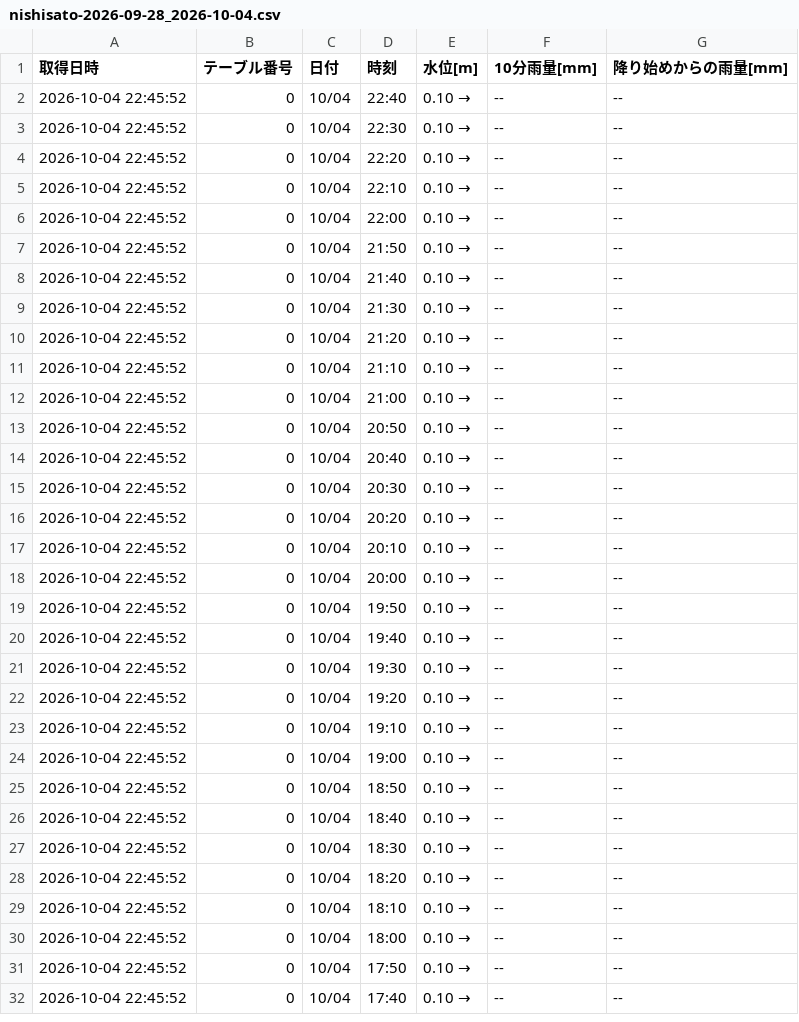
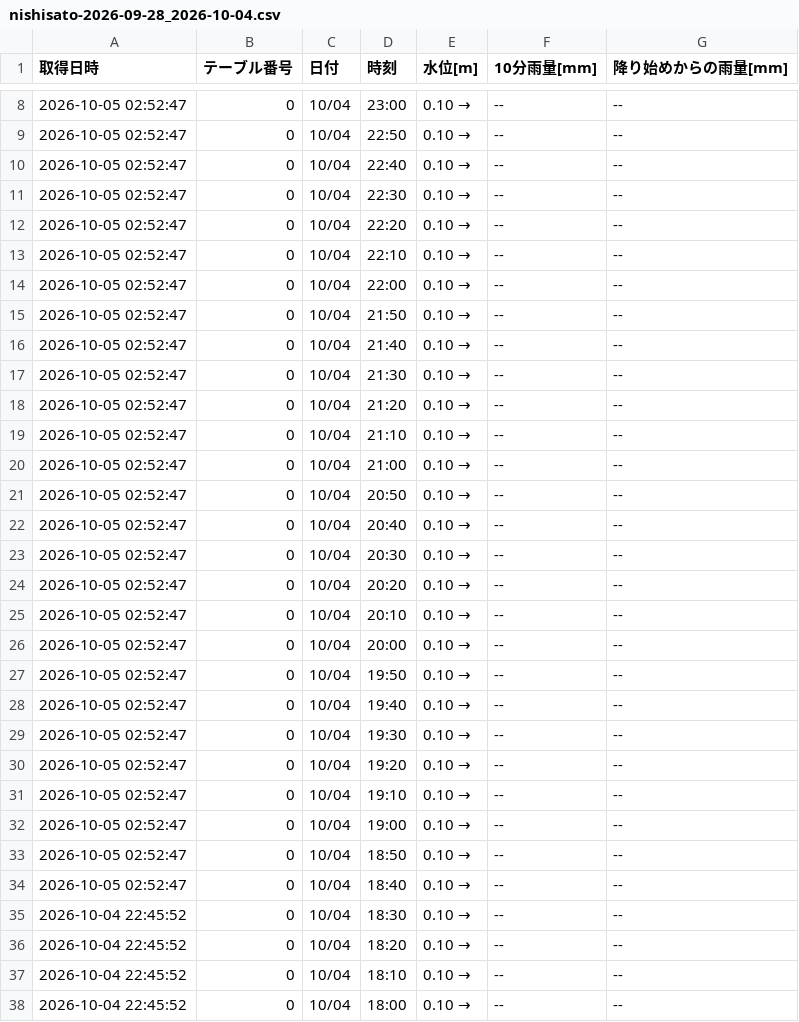
Before and after one commit to surveyhisyu/Stream-gauging-logger, a CSV file: data/nishisato/nishisato-2026-09-28_2026-10-04.csv, drawn as a sheet; only a part is shown, gaps mark what is left out; the shorter side is filled out with more unchanged rows; the diff covers the shown part only.

```diff
--- a/data/nishisato/nishisato-2026-09-28_2026-10-04.csv
+++ b/data/nishisato/nishisato-2026-09-28_2026-10-04.csv
@@ -2,26 +8,28 @@
-2026-10-04 22:45:52,0,10/04,22:40,0.10 →,--,--
-2026-10-04 22:45:52,0,10/04,22:30,0.10 →,--,--
-2026-10-04 22:45:52,0,10/04,22:20,0.10 →,--,--
-2026-10-04 22:45:52,0,10/04,22:10,0.10 →,--,--
-2026-10-04 22:45:52,0,10/04,22:00,0.10 →,--,--
-2026-10-04 22:45:52,0,10/04,21:50,0.10 →,--,--
-2026-10-04 22:45:52,0,10/04,21:40,0.10 →,--,--
-2026-10-04 22:45:52,0,10/04,21:30,0.10 →,--,--
-2026-10-04 22:45:52,0,10/04,21:20,0.10 →,--,--
-2026-10-04 22:45:52,0,10/04,21:10,0.10 →,--,--
-2026-10-04 22:45:52,0,10/04,21:00,0.10 →,--,--
-2026-10-04 22:45:52,0,10/04,20:50,0.10 →,--,--
-2026-10-04 22:45:52,0,10/04,20:40,0.10 →,--,--
-2026-10-04 22:45:52,0,10/04,20:30,0.10 →,--,--
-2026-10-04 22:45:52,0,10/04,20:20,0.10 →,--,--
-2026-10-04 22:45:52,0,10/04,20:10,0.10 →,--,--
-2026-10-04 22:45:52,0,10/04,20:00,0.10 →,--,--
-2026-10-04 22:45:52,0,10/04,19:50,0.10 →,--,--
-2026-10-04 22:45:52,0,10/04,19:40,0.10 →,--,--
-2026-10-04 22:45:52,0,10/04,19:30,0.10 →,--,--
-2026-10-04 22:45:52,0,10/04,19:20,0.10 →,--,--
-2026-10-04 22:45:52,0,10/04,19:10,0.10 →,--,--
-2026-10-04 22:45:52,0,10/04,19:00,0.10 →,--,--
-2026-10-04 22:45:52,0,10/04,18:50,0.10 →,--,--
-2026-10-04 22:45:52,0,10/04,18:40,0.10 →,--,--
+2026-10-05 02:52:47,0,10/04,23:00,0.10 →,--,--
+2026-10-05 02:52:47,0,10/04,22:50,0.10 →,--,--
+2026-10-05 02:52:47,0,10/04,22:40,0.10 →,--,--
+2026-10-05 02:52:47,0,10/04,22:30,0.10 →,--,--
+2026-10-05 02:52:47,0,10/04,22:20,0.10 →,--,--
+2026-10-05 02:52:47,0,10/04,22:10,0.10 →,--,--
+2026-10-05 02:52:47,0,10/04,22:00,0.10 →,--,--
+2026-10-05 02:52:47,0,10/04,21:50,0.10 →,--,--
+2026-10-05 02:52:47,0,10/04,21:40,0.10 →,--,--
+2026-10-05 02:52:47,0,10/04,21:30,0.10 →,--,--
+2026-10-05 02:52:47,0,10/04,21:20,0.10 →,--,--
+2026-10-05 02:52:47,0,10/04,21:10,0.10 →,--,--
+2026-10-05 02:52:47,0,10/04,21:00,0.10 →,--,--
+2026-10-05 02:52:47,0,10/04,20:50,0.10 →,--,--
+2026-10-05 02:52:47,0,10/04,20:40,0.10 →,--,--
+2026-10-05 02:52:47,0,10/04,20:30,0.10 →,--,--
+2026-10-05 02:52:47,0,10/04,20:20,0.10 →,--,--
+2026-10-05 02:52:47,0,10/04,20:10,0.10 →,--,--
+2026-10-05 02:52:47,0,10/04,20:00,0.10 →,--,--
+2026-10-05 02:52:47,0,10/04,19:50,0.10 →,--,--
+2026-10-05 02:52:47,0,10/04,19:40,0.10 →,--,--
+2026-10-05 02:52:47,0,10/04,19:30,0.10 →,--,--
+2026-10-05 02:52:47,0,10/04,19:20,0.10 →,--,--
+2026-10-05 02:52:47,0,10/04,19:10,0.10 →,--,--
+2026-10-05 02:52:47,0,10/04,19:00,0.10 →,--,--
+2026-10-05 02:52:47,0,10/04,18:50,0.10 →,--,--
+2026-10-05 02:52:47,0,10/04,18:40,0.10 →,--,--
 2026-10-04 22:45:52,0,10/04,18:30,0.10 →,--,--
```
Also changed, not shown: 6 added rows elsewhere in this file, data/nakayama/nakayama-2026-09-21_2026-09-27.csv, data/nakayama/nakayama-2026-09-28_2026-10-04.csv, 7 other files.
